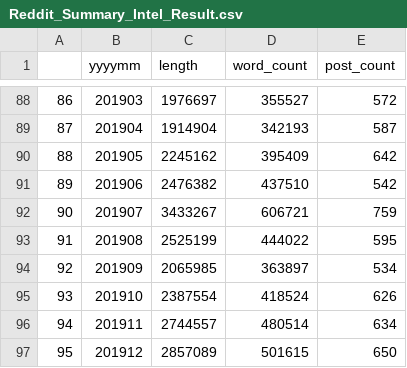
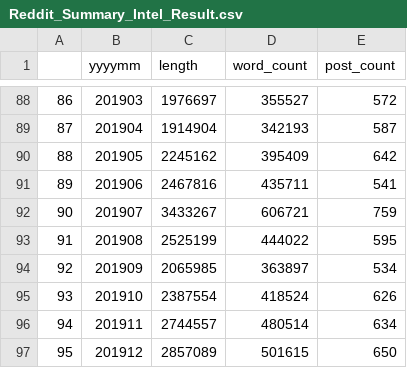
Before and after one commit to actuarialcat/FINA_4350_Textris, a CSV file: features/Reddit_Summary_Intel_Result.csv, drawn as a sheet; only a part is shown, gaps mark what is left out.

```diff
--- a/features/Reddit_Summary_Intel_Result.csv
+++ b/features/Reddit_Summary_Intel_Result.csv
@@ -90,3 +90,3 @@
 88,201905,2245162,395409,642
-89,201906,2476382,437510,542
+89,201906,2467816,435711,541
 90,201907,3433267,606721,759
```
Also changed, not shown: 3 other files.
